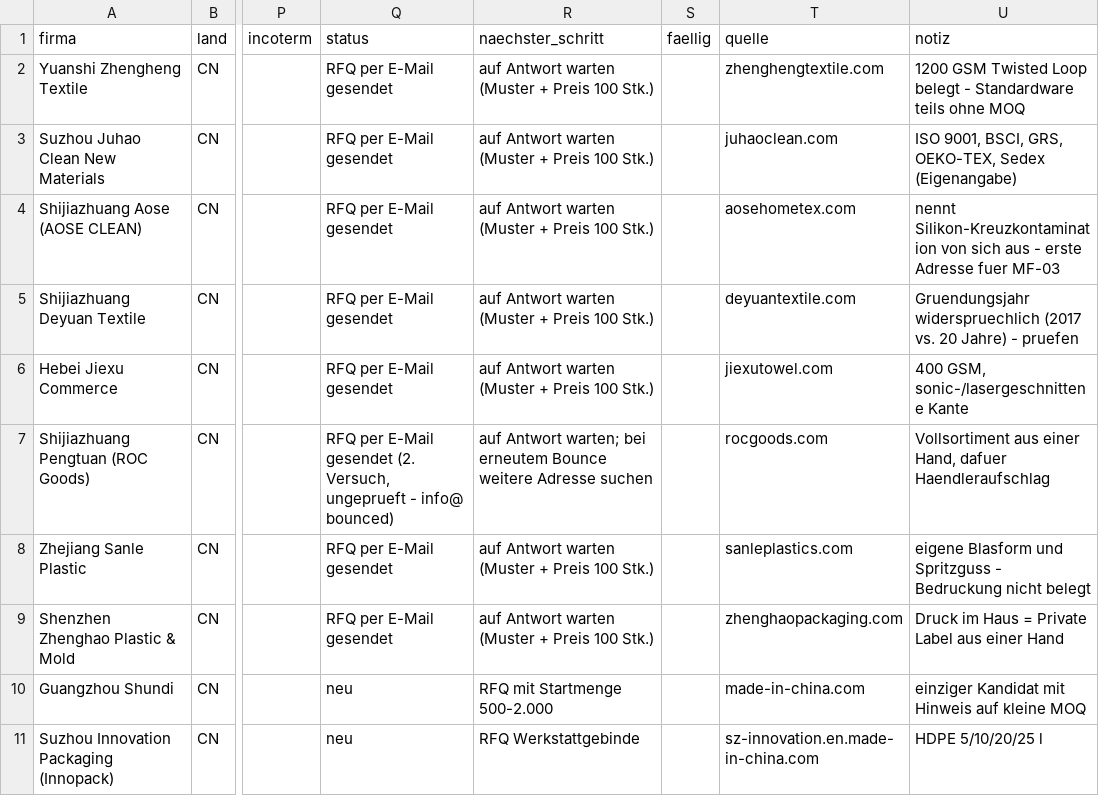
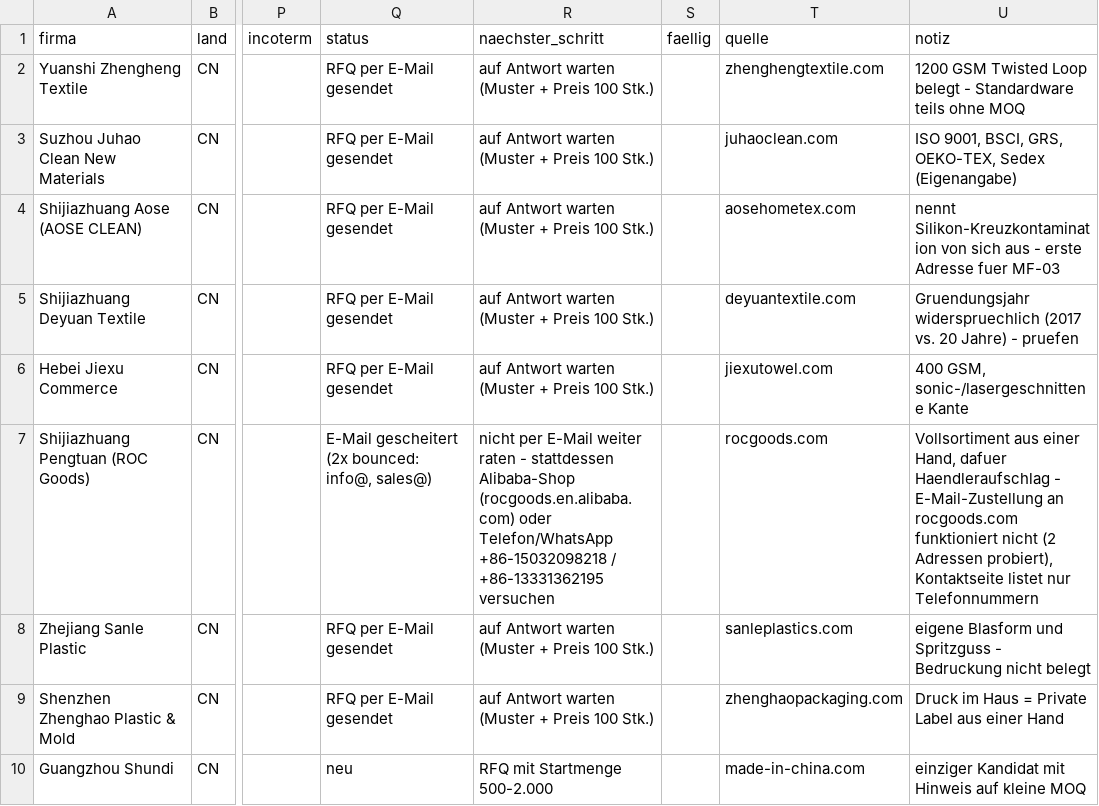
Before and after one commit to nodels81/Orchestrator, a CSV file: sourcing/autopflege/lieferanten/tracker.csv, drawn as a sheet; only a part is shown, gaps mark what is left out; the shorter side is filled out with more unchanged rows; the diff names each change by its address in the sheet, - before the commit and + after, or states it on an @@ line.

```diff
--- a/sourcing/autopflege/lieferanten/tracker.csv
+++ b/sourcing/autopflege/lieferanten/tracker.csv
-Q7 (status): RFQ per E-Mail gesendet (2. Versuch, ungeprueft - info@ bounced)
+Q7 (status): E-Mail gescheitert (2x bounced: info@, sales@)
-R7 (naechster_schritt): auf Antwort warten; bei erneutem Bounce weitere Adresse suchen
+R7 (naechster_schritt): nicht per E-Mail weiter raten - stattdessen Alibaba-Shop (rocgoods.en.alibaba.com) oder Telefon/WhatsApp +86-15032098218 / +86-13331362195 versuchen
-U7 (notiz): …dafuer Haendleraufschlag
+U7 (notiz): …dafuer Haendleraufschlag - E-Mail-Zustellung an rocgoods.com funktioniert nicht (2 Adressen probiert), Kontaktseite listet nur Telefonnummern
```
